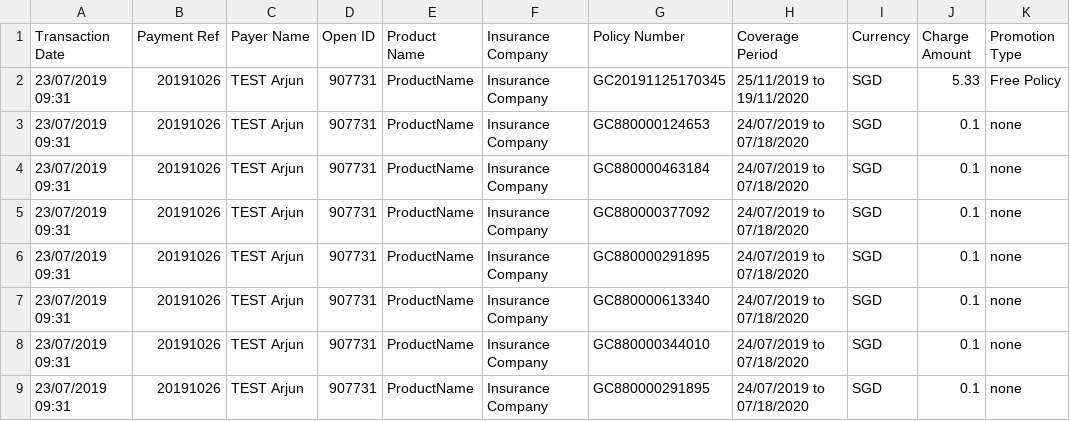
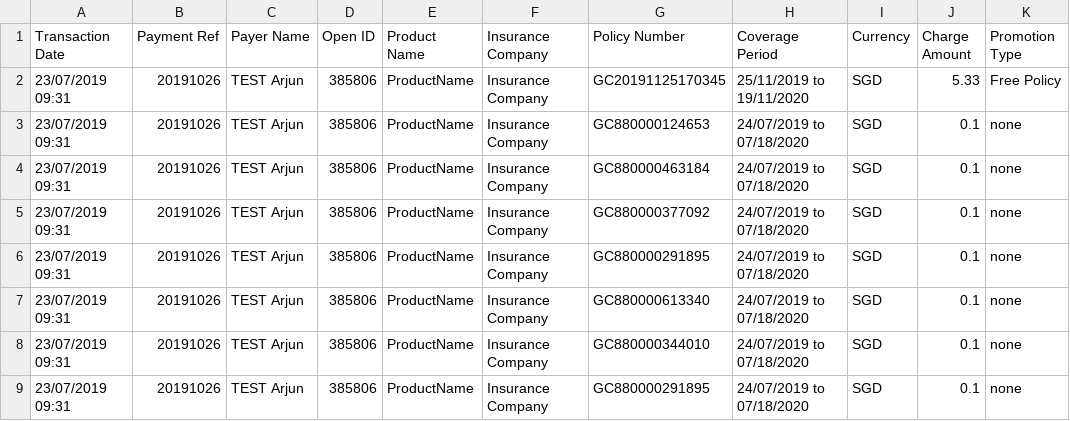
Before and after one commit to dorise1/test, a CSV file: inc_test_20191125.csv, drawn as a sheet; only a part is shown; the diff names each change by its address in the sheet, - before the commit and + after, or states it on an @@ line.

Commit message:
Update inc_test_20191125.csv

```diff
--- a/inc_test_20191125.csv
+++ b/inc_test_20191125.csv
-D2:D9 (Open ID): 907731
+D2:D9 (Open ID): 385806
```
